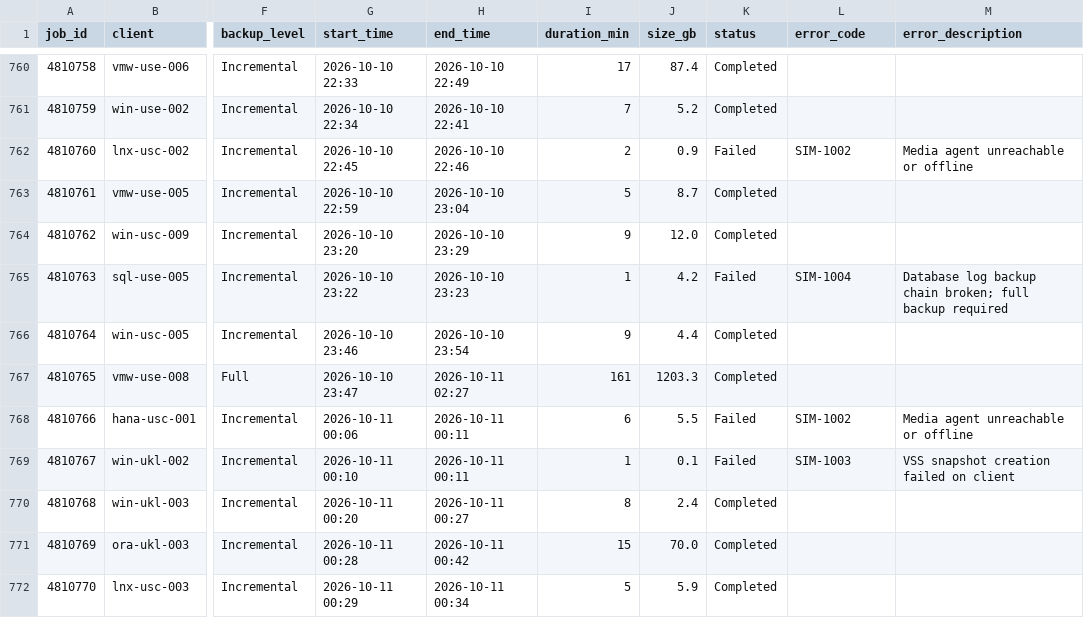
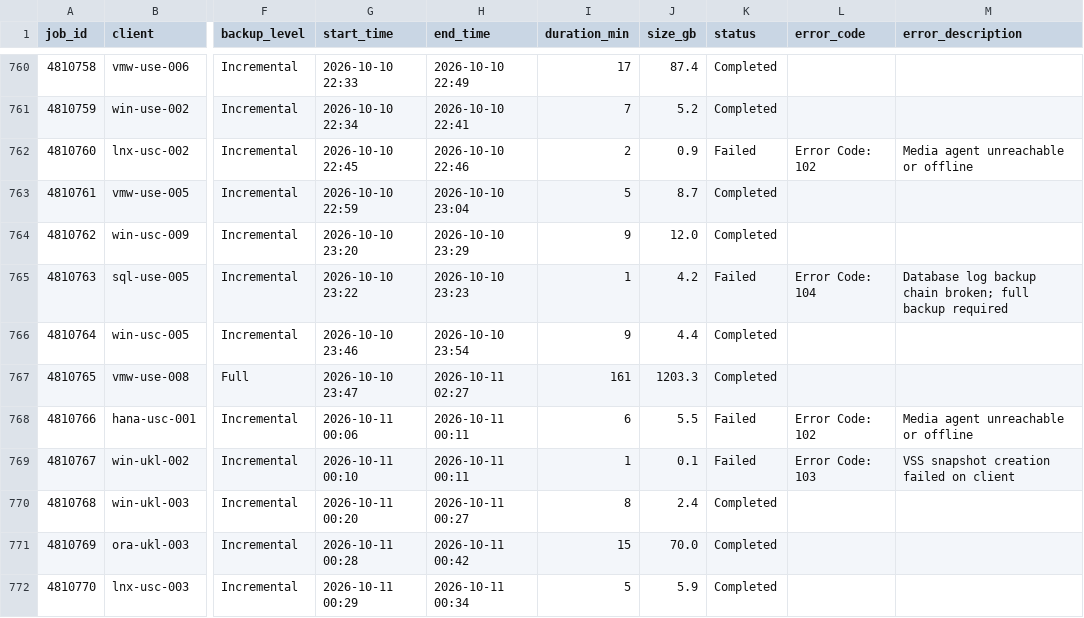
Before and after one commit to alanabreu83/backup-report-analyst, a CSV file: backup_jobs.csv, drawn as a sheet; only a part is shown, gaps mark what is left out; the diff covers the shown part only; the diff names each change by its address in the sheet, - before the commit and + after, or states it on an @@ line.

Commit message:
Corrected errors codes

```diff
--- a/backup_jobs.csv
+++ b/backup_jobs.csv
-L762 (error_code): SIM-1002
+L762 (error_code): Error Code: 102
-L765 (error_code): SIM-1004
+L765 (error_code): Error Code: 104
-L768 (error_code): SIM-1002
+L768 (error_code): Error Code: 102
-L769 (error_code): SIM-1003
+L769 (error_code): Error Code: 103
```
Also changed, not shown: 52 edited cells elsewhere in this file, 2 other files.
